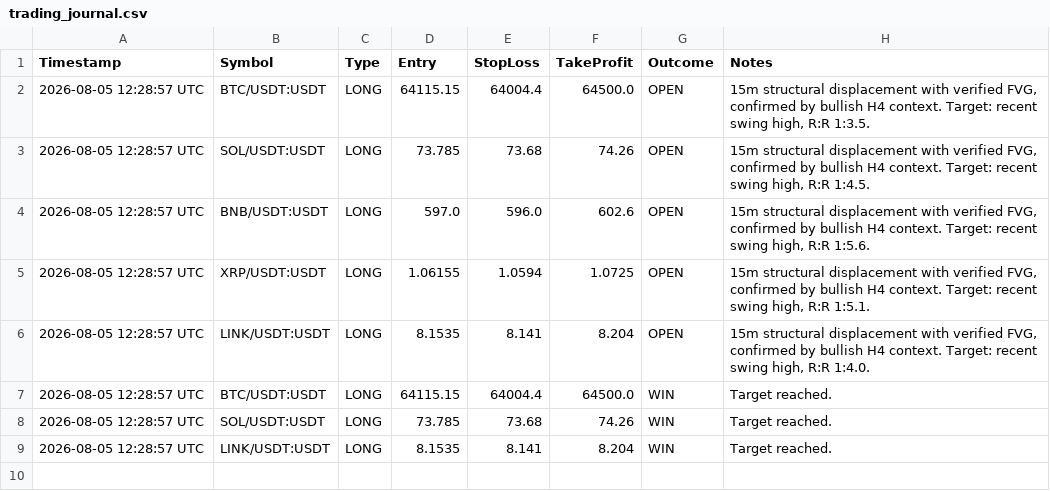
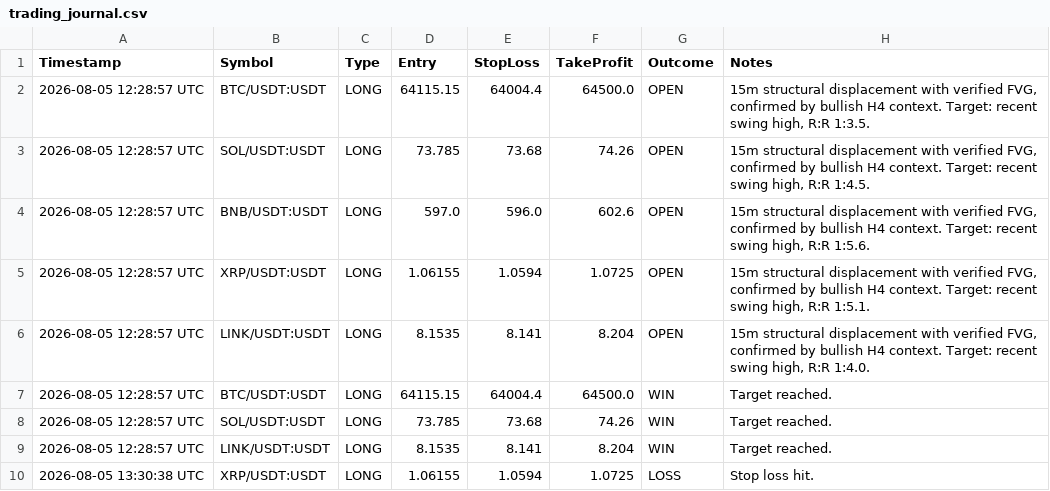
Before and after one commit to Albertson256323/ict-desk, a CSV file: trading_journal.csv, drawn as a sheet; the diff names each change by its address in the sheet, - before the commit and + after, or states it on an @@ line.

```diff
--- a/trading_journal.csv
+++ b/trading_journal.csv
+row 10: 2026-08-05 13:30:38 UTC | XRP/USDT:USDT | LONG | 1.06155 | 1.0594 | 1.0725 | LOSS | Stop loss hit.
```
Also changed, not shown: 2 other files.
